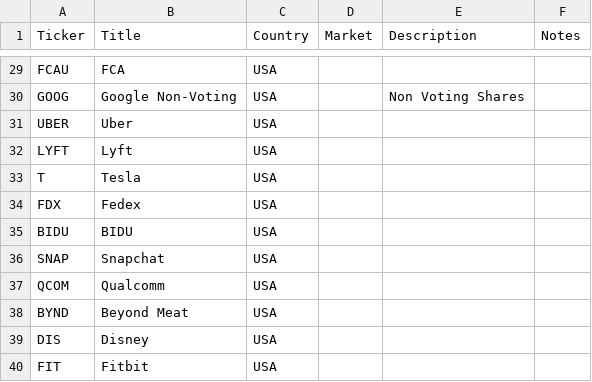
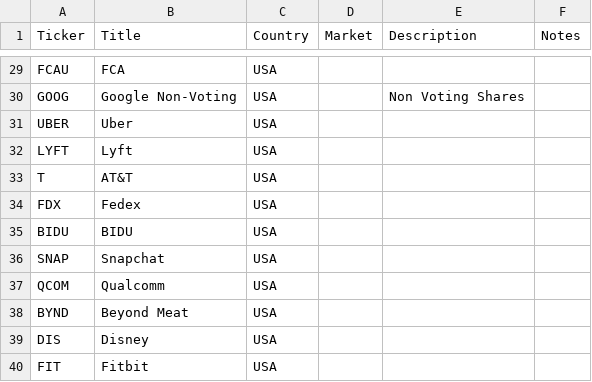
Before and after one commit to ashwinmr/stocktool, a CSV file: ticker_data.csv, drawn as a sheet; only a part is shown, gaps mark what is left out.

Commit message:
fix ticker data tesla

```diff
--- a/ticker_data.csv
+++ b/ticker_data.csv
@@ -32,3 +32,3 @@ UBER,Uber,USA,,,
 LYFT,Lyft,USA,,,
-T,Tesla,USA,,,
+T,AT&T,USA,,,
 FDX,Fedex,USA,,,
```
